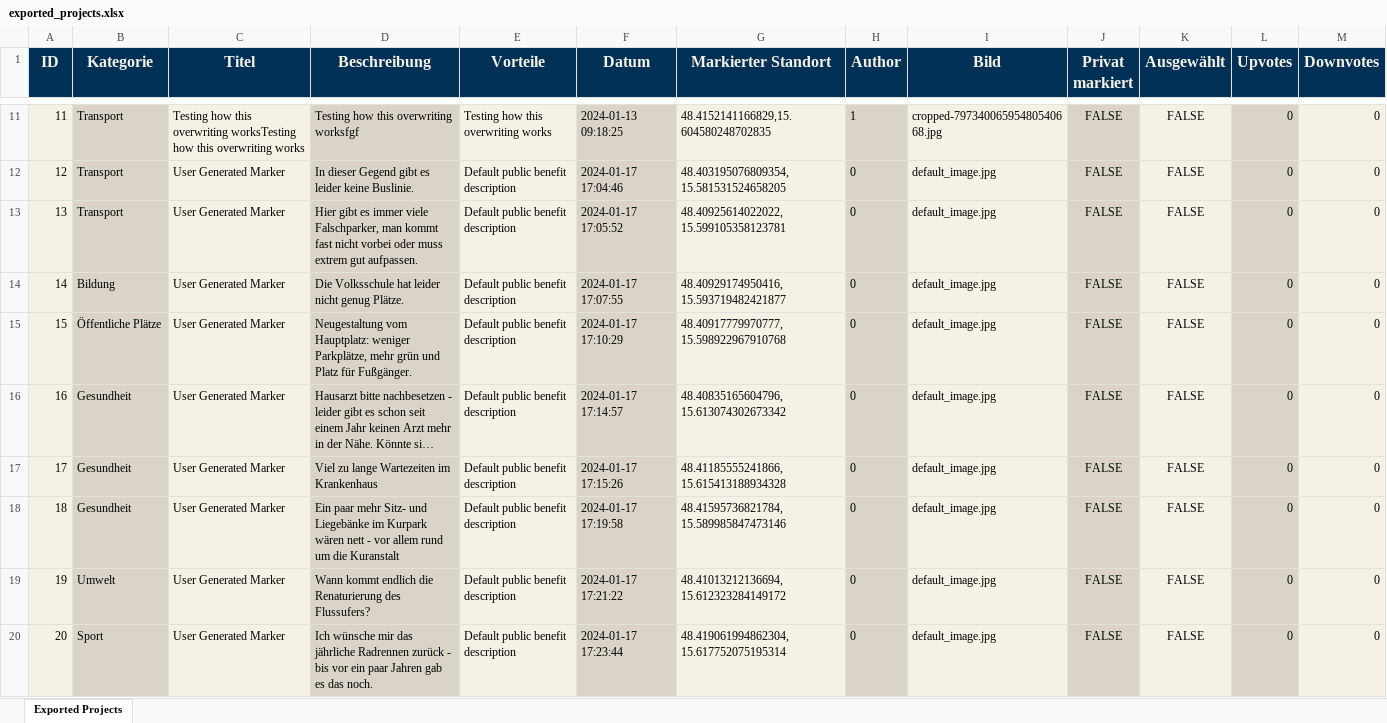
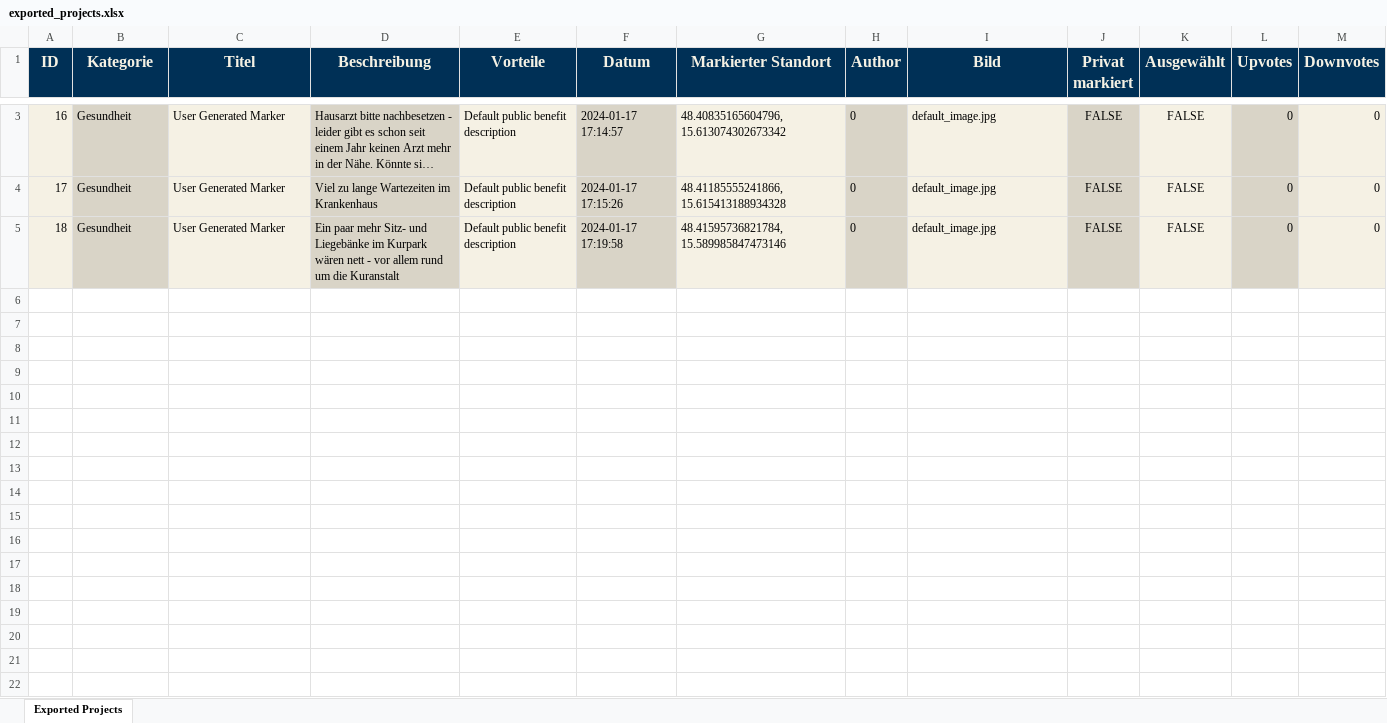
Before and after one commit to otterable/stimmungskompasswahl, an Excel workbook: static/excel/exported_projects.xlsx, sheet Exported Projects, drawn as a sheet; only a part is shown, gaps mark what is left out; long unchanged cells end in …; values as stored, in another font and other column widths than the file's, no borders; charts and pictures not drawn; the diff covers the shown part only; the diff names each change by its address in the sheet, - before the commit and + after, or states it on an @@ line.

```diff
--- a/static/excel/exported_projects.xlsx (sheet Exported Projects)
+++ b/static/excel/exported_projects.xlsx (sheet Exported Projects)
-row 11: 11 | Transport | Testing how this overwriting worksTesting how this overwriting works | Testing how this overwriting worksfgf | Testing how this overwriting works | 2024-01-13 09:18:25 | 48.4152141166829,15.604580248702835 | 1 | cropped-79734006595480540668.jpg | FALSE | FALSE | 0 | 0
-row 12: 12 | Transport | User Generated Marker | In dieser Gegend gibt es leider keine Buslinie. | Default public benefit description | 2024-01-17 17:04:46 | 48.403195076809354, 15.581531524658205 | 0 | default_image.jpg | FALSE | FALSE | 0 | 0
-row 13: 13 | Transport | User Generated Marker | Hier gibt es immer viele Falschparker, man kommt fast nicht vorbei oder muss extrem gut aufpassen. | Default public benefit description | 2024-01-17 17:05:52 | 48.40925614022022, 15.599105358123781 | 0 | default_image.jpg | FALSE | FALSE | 0 | 0
-row 14: 14 | Bildung | User Generated Marker | Die Volksschule hat leider nicht genug Plätze. | Default public benefit description | 2024-01-17 17:07:55 | 48.40929174950416, 15.593719482421877 | 0 | default_image.jpg | FALSE | FALSE | 0 | 0
-row 15: 15 | Öffentliche Plätze | User Generated Marker | Neugestaltung vom Hauptplatz: weniger Parkplätze, mehr grün und Platz für Fußgänger. | Default public benefit description | 2024-01-17 17:10:29 | 48.40917779970777, 15.598922967910768 | 0 | default_image.jpg | FALSE | FALSE | 0 | 0
-row 19: 19 | Umwelt | User Generated Marker | Wann kommt endlich die Renaturierung des Flussufers? | Default public benefit description | 2024-01-17 17:21:22 | 48.41013212136694, 15.612323284149172 | 0 | default_image.jpg | FALSE | FALSE | 0 | 0
-row 20: 20 | Sport | User Generated Marker | Ich wünsche mir das jährliche Radrennen zurück - bis vor ein paar Jahren gab es das noch. | Default public benefit description | 2024-01-17 17:23:44 | 48.419061994862304, 15.617752075195314 | 0 | default_image.jpg | FALSE | FALSE | 0 | 0
```
Also changed, not shown: 15 removed rows elsewhere in this sheet, charts or pictures, 21 other files.
